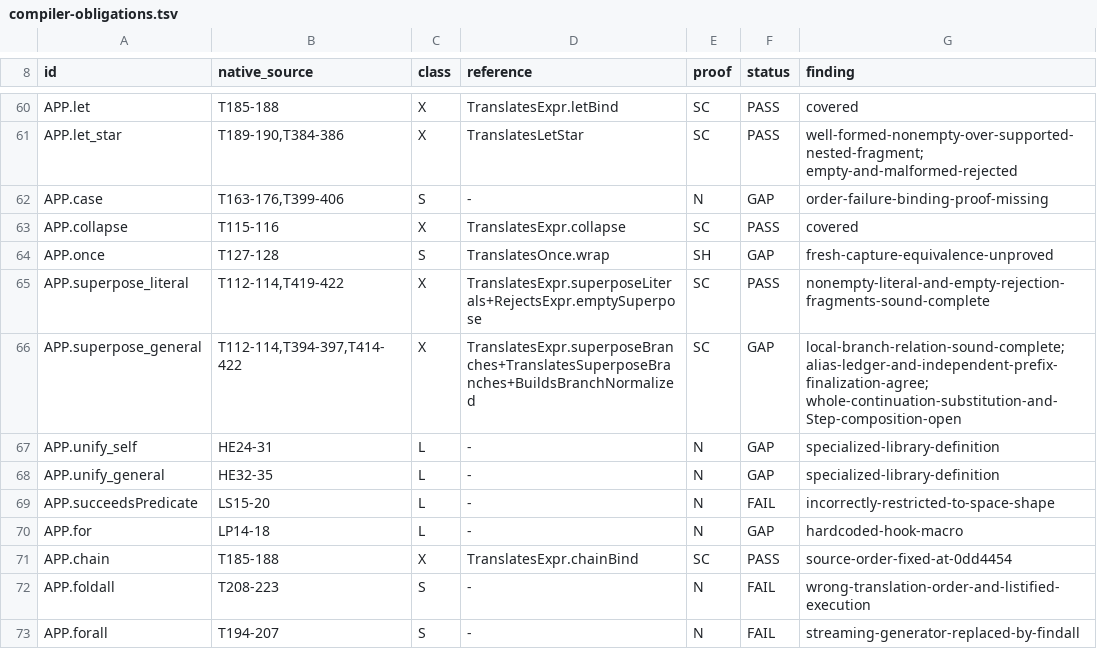
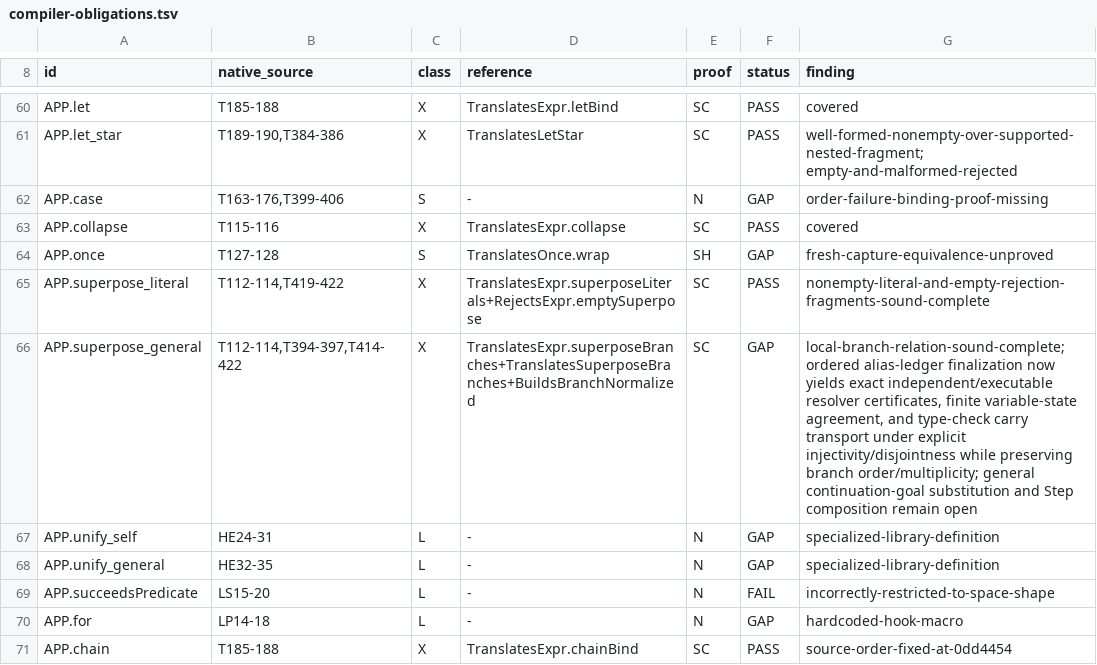
Before and after one commit to godelclaw/LeaTTa, a TSV file: diffbench/compiler-obligations.tsv, drawn as a sheet; only a part is shown, gaps mark what is left out; the shorter side is filled out with more unchanged rows.

Commit message:
PLeaTTa: transport ordered alias substitutions

```diff
--- a/diffbench/compiler-obligations.tsv
+++ b/diffbench/compiler-obligations.tsv
@@ -65,3 +65,3 @@ APP.once	T127-128	S	TranslatesOnce.wrap	SH	GAP	fresh-capture-equivalence-unprove
 APP.superpose_literal	T112-114,T419-422	X	TranslatesExpr.superposeLiterals+RejectsExpr.emptySuperpose	SC	PASS	nonempty-literal-and-empty-rejection-fragments-sound-complete
-APP.superpose_general	T112-114,T394-397,T414-422	X	TranslatesExpr.superposeBranches+TranslatesSuperposeBranches+BuildsBranchNormalized	SC	GAP	local-branch-relation-sound-complete; alias-ledger-and-independent-prefix-finalization-agree; whole-continuation-substitution-and-Step-composition-open
+APP.superpose_general	T112-114,T394-397,T414-422	X	TranslatesExpr.superposeBranches+TranslatesSuperposeBranches+BuildsBranchNormalized	SC	GAP	local-branch-relation-sound-complete; ordered alias-ledger finalization now yields exact independent/executable resolver certificates, finite variable-state agreement, and type-check carry transport under explicit injectivity/disjointness while preserving branch order/multiplicity; general continuation-goal substitution and Step composition remain open
 APP.unify_self	HE24-31	L	-	N	GAP	specialized-library-definition
```
Also changed, not shown: 2 other files.
